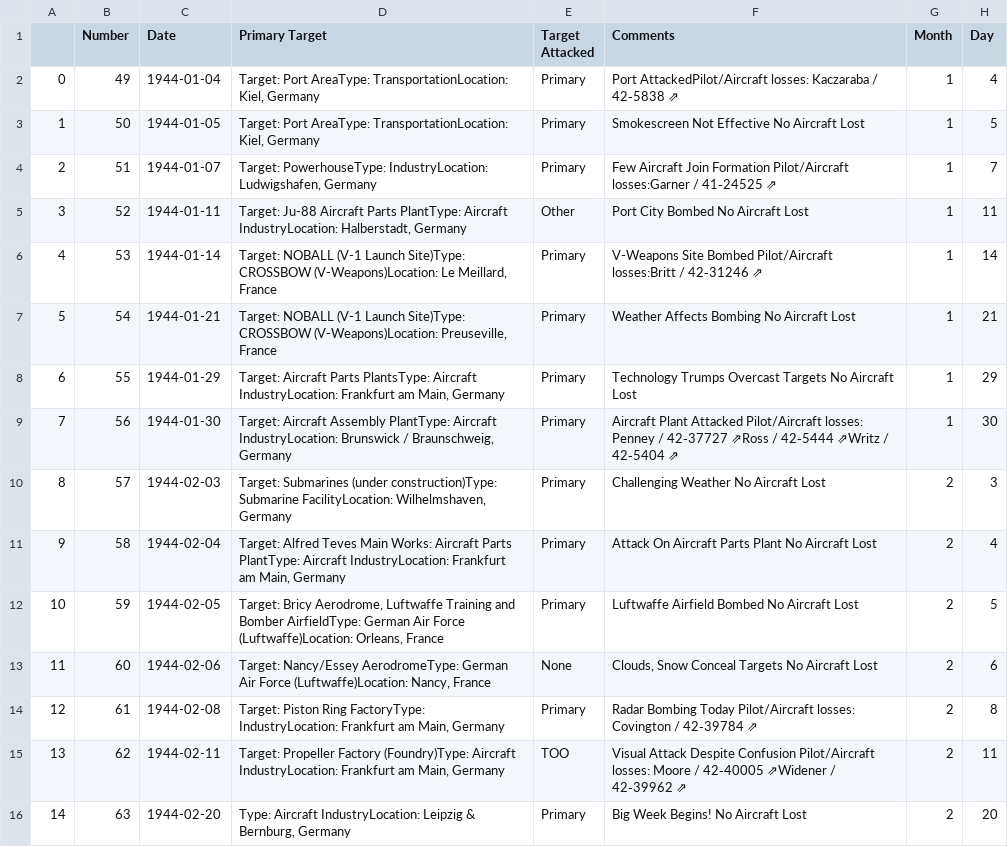
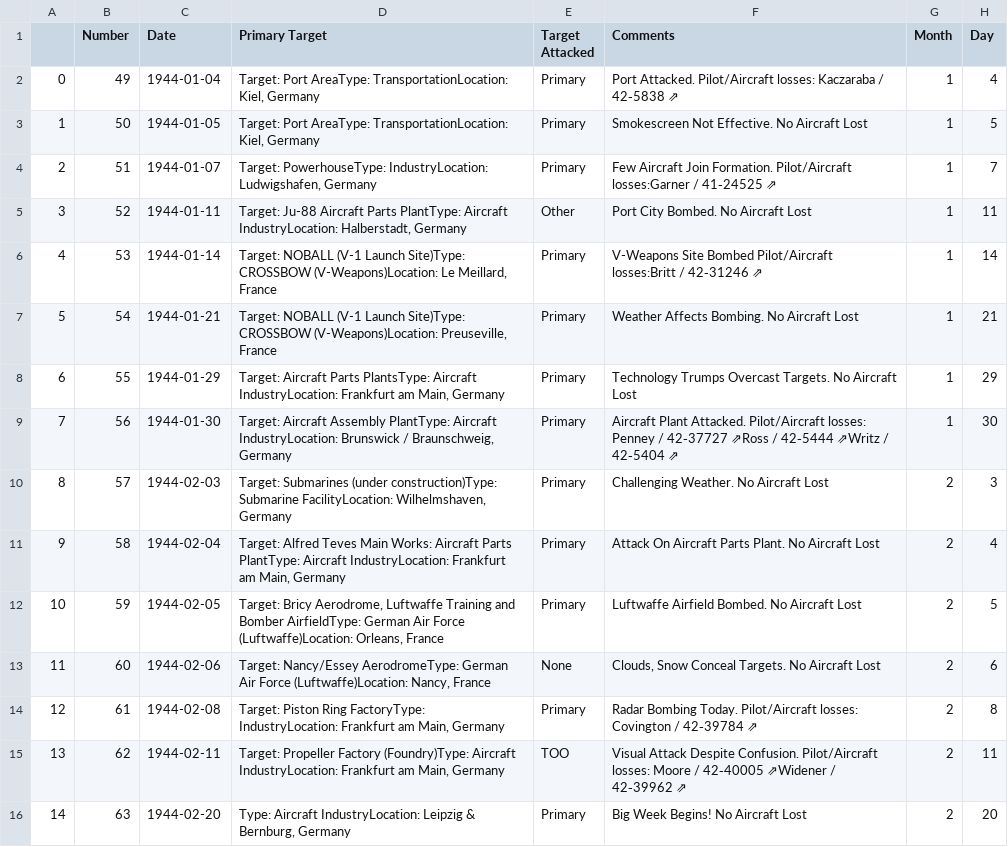
Before and after one commit to velocharts/384th-missions, a CSV file: 1944.csv, drawn as a sheet; only a part is shown; the diff covers the shown part only.

Commit message:
Add periods

```diff
--- a/1944.csv
+++ b/1944.csv
@@ -1,16 +1,16 @@
 ,Number,Date,Primary Target,Target Attacked,Comments,Month,Day
-0,49,1944-01-04,"Target: Port AreaType: TransportationLocation: Kiel, Germany",Primary,Port AttackedPilot/Aircraft losses: Kaczaraba / 42‑5838 ⇗,1,4
-1,50,1944-01-05,"Target: Port AreaType: TransportationLocation: Kiel, Germany",Primary,Smokescreen Not Effective No Aircraft Lost,1,5
-2,51,1944-01-07,"Target: PowerhouseType: IndustryLocation: Ludwigshafen, Germany",Primary,Few Aircraft Join Formation Pilot/Aircraft losses:Garner / 41‑24525 ⇗,1,7
-3,52,1944-01-11,"Target: Ju-88 Aircraft Parts PlantType: Aircraft IndustryLocation: Halberstadt, Germany",Other,Port City Bombed No Aircraft Lost,1,11
+0,49,1944-01-04,"Target: Port AreaType: TransportationLocation: Kiel, Germany",Primary,Port Attacked. Pilot/Aircraft losses: Kaczaraba / 42‑5838 ⇗,1,4
+1,50,1944-01-05,"Target: Port AreaType: TransportationLocation: Kiel, Germany",Primary,Smokescreen Not Effective. No Aircraft Lost,1,5
+2,51,1944-01-07,"Target: PowerhouseType: IndustryLocation: Ludwigshafen, Germany",Primary,Few Aircraft Join Formation. Pilot/Aircraft losses:Garner / 41‑24525 ⇗,1,7
+3,52,1944-01-11,"Target: Ju-88 Aircraft Parts PlantType: Aircraft IndustryLocation: Halberstadt, Germany",Other,Port City Bombed. No Aircraft Lost,1,11
 4,53,1944-01-14,"Target: NOBALL (V-1 Launch Site)Type: CROSSBOW (V-Weapons)Location: Le Meillard, France",Primary,V-Weapons Site Bombed Pilot/Aircraft losses:Britt / 42‑31246 ⇗,1,14
-5,54,1944-01-21,"Target: NOBALL (V-1 Launch Site)Type: CROSSBOW (V-Weapons)Location: Preuseville, France",Primary,Weather Affects Bombing No Aircraft Lost,1,21
-6,55,1944-01-29,"Target: Aircraft Parts PlantsType: Aircraft IndustryLocation: Frankfurt am Main, Germany",Primary,Technology Trumps Overcast Targets No Aircraft Lost,1,29
-7,56,1944-01-30,"Target: Aircraft Assembly PlantType: Aircraft IndustryLocation: Brunswick / Braunschweig, Germany",Primary,Aircraft Plant Attacked Pilot/Aircraft losses: Penney / 42‑37727 ⇗Ross / 42‑5444 ⇗Writz / 42‑5404 ⇗,1,30
-8,57,1944-02-03,"Target: Submarines (under construction)Type: Submarine FacilityLocation: Wilhelmshaven, Germany",Primary,Challenging Weather No Aircraft Lost,2,3
-9,58,1944-02-04,"Target: Alfred Teves Main Works: Aircraft Parts PlantType: Aircraft IndustryLocation: Frankfurt am Main, Germany",Primary,Attack On Aircraft Parts Plant No Aircraft Lost,2,4
-10,59,1944-02-05,"Target: Bricy Aerodrome, Luftwaffe Training and Bomber AirfieldType: German Air Force (Luftwaffe)Location: Orleans, France",Primary,Luftwaffe Airfield Bombed No Aircraft Lost,2,5
-11,60,1944-02-06,"Target: Nancy/Essey AerodromeType: German Air Force (Luftwaffe)Location: Nancy, France",None,"Clouds, Snow Conceal Targets No Aircraft Lost",2,6
-12,61,1944-02-08,"Target: Piston Ring FactoryType: IndustryLocation: Frankfurt am Main, Germany",Primary,Radar Bombing Today Pilot/Aircraft losses: Covington / 42‑39784 ⇗,2,8
-13,62,1944-02-11,"Target: Propeller Factory (Foundry)Type: Aircraft IndustryLocation: Frankfurt am Main, Germany",TOO,Visual Attack Despite Confusion Pilot/Aircraft losses: Moore / 42‑40005 ⇗Widener / 42‑39962 ⇗,2,11
+5,54,1944-01-21,"Target: NOBALL (V-1 Launch Site)Type: CROSSBOW (V-Weapons)Location: Preuseville, France",Primary,Weather Affects Bombing. No Aircraft Lost,1,21
+6,55,1944-01-29,"Target: Aircraft Parts PlantsType: Aircraft IndustryLocation: Frankfurt am Main, Germany",Primary,Technology Trumps Overcast Targets. No Aircraft Lost,1,29
+7,56,1944-01-30,"Target: Aircraft Assembly PlantType: Aircraft IndustryLocation: Brunswick / Braunschweig, Germany",Primary,Aircraft Plant Attacked. Pilot/Aircraft losses: Penney / 42‑37727 ⇗Ross / 42‑5444 ⇗Writz / 42‑5404 ⇗,1,30
+8,57,1944-02-03,"Target: Submarines (under construction)Type: Submarine FacilityLocation: Wilhelmshaven, Germany",Primary,Challenging Weather. No Aircraft Lost,2,3
+9,58,1944-02-04,"Target: Alfred Teves Main Works: Aircraft Parts PlantType: Aircraft IndustryLocation: Frankfurt am Main, Germany",Primary,Attack On Aircraft Parts Plant. No Aircraft Lost,2,4
+10,59,1944-02-05,"Target: Bricy Aerodrome, Luftwaffe Training and Bomber AirfieldType: German Air Force (Luftwaffe)Location: Orleans, France",Primary,Luftwaffe Airfield Bombed. No Aircraft Lost,2,5
+11,60,1944-02-06,"Target: Nancy/Essey AerodromeType: German Air Force (Luftwaffe)Location: Nancy, France",None,"Clouds, Snow Conceal Targets. No Aircraft Lost",2,6
+12,61,1944-02-08,"Target: Piston Ring FactoryType: IndustryLocation: Frankfurt am Main, Germany",Primary,Radar Bombing Today. Pilot/Aircraft losses: Covington / 42‑39784 ⇗,2,8
+13,62,1944-02-11,"Target: Propeller Factory (Foundry)Type: Aircraft IndustryLocation: Frankfurt am Main, Germany",TOO,Visual Attack Despite Confusion. Pilot/Aircraft losses: Moore / 42‑40005 ⇗Widener / 42‑39962 ⇗,2,11
 14,63,1944-02-20,"Type: Aircraft IndustryLocation: Leipzig & Bernburg, Germany",Primary,Big Week Begins! No Aircraft Lost,2,20
```
Also changed, not shown: 172 edited cells elsewhere in this file.
